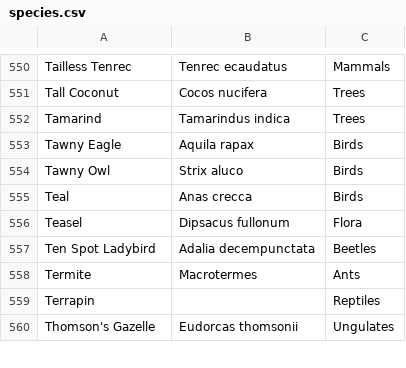
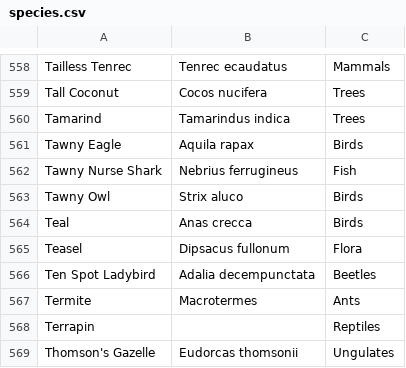
Before and after one commit to davewalker5/davewalker5.github.io, a CSV file: _data/species.csv, drawn as a sheet; only a part is shown, gaps mark what is left out; the diff covers the shown part only; the diff names each change by its address in the sheet, - before the commit and + after, or states it on an @@ line.

```diff
--- a/_data/species.csv
+++ b/_data/species.csv
+row 562: Tawny Nurse Shark | Nebrius ferrugineus | Fish
```
Also changed, not shown: 10 added rows and 2 removed rows elsewhere in this file.
